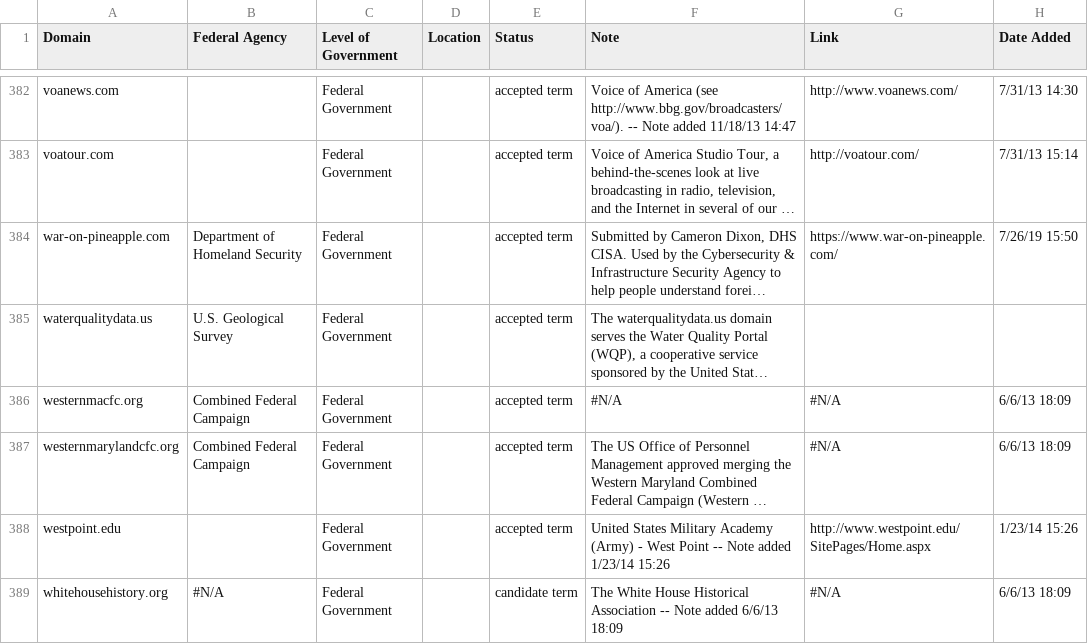
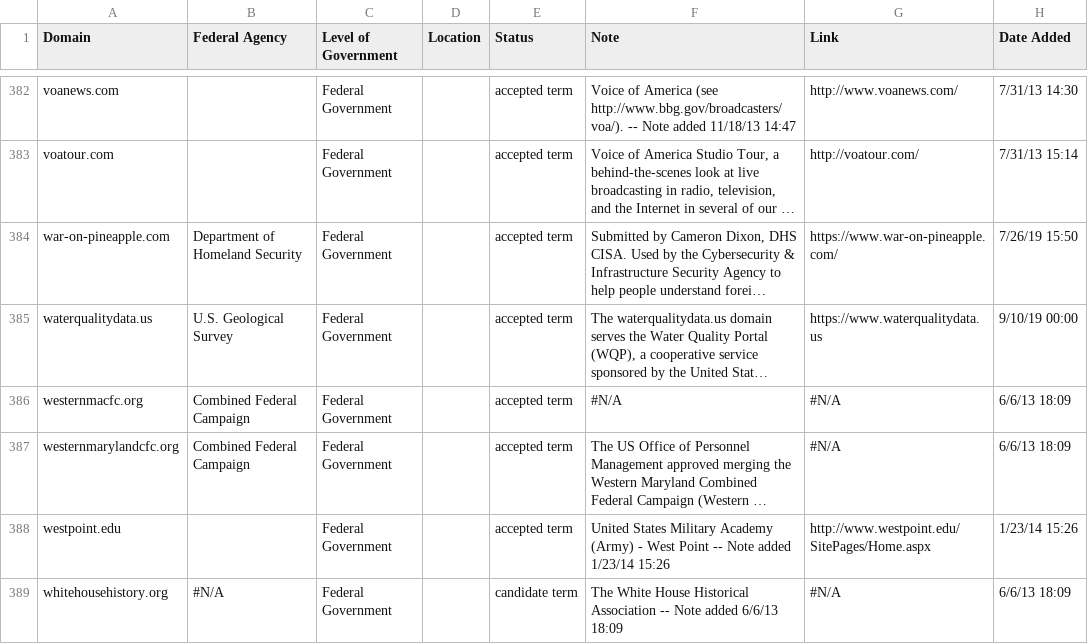
Before and after one commit to GSA/govt-urls, a CSV file: 2_govt_urls_federal_only.csv, drawn as a sheet; only a part is shown, gaps mark what is left out; long unchanged cells end in …; the diff names each change by its address in the sheet, - before the commit and + after, or states it on an @@ line.

Commit message:
added columns, removed extra spaces

```diff
--- a/2_govt_urls_federal_only.csv
+++ b/2_govt_urls_federal_only.csv
-G385 (Link): (empty)
+G385 (Link): https://www.waterqualitydata.us
-H385 (Date Added): (empty)
+H385 (Date Added): 9/10/19 00:00
```
Also changed, not shown: 1 other file.
